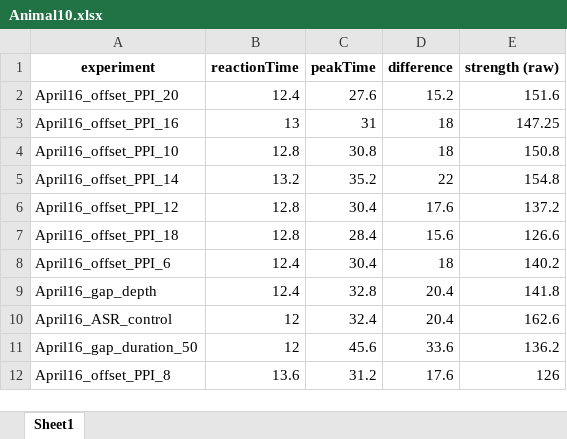
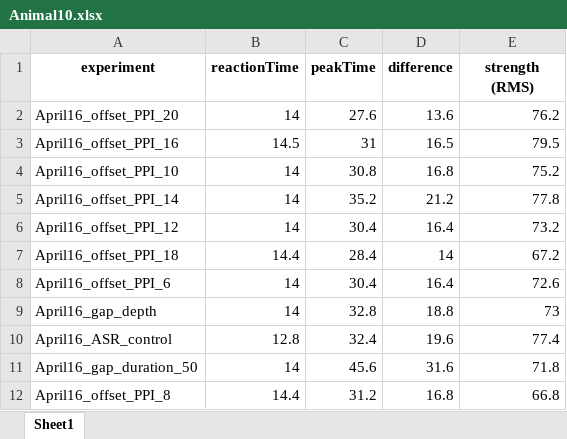
Before and after one commit to Lara-Kolb/Startle-Response-Analysis, an Excel workbook: Output/Animal10.xlsx, sheet Sheet1, drawn as a sheet; only a part is shown; values as stored, in another font and other column widths than the file's, no borders; the diff covers the shown part only; the diff names each change by its address in the sheet, - before the commit and + after, or states it on an @@ line.

Commit message:
fixes in output dict creation, improved annotations, protocol changes

```diff
--- a/Output/Animal10.xlsx (sheet Sheet1)
+++ b/Output/Animal10.xlsx (sheet Sheet1)
-E1: strength (raw)
+E1: strength (RMS)
-B2 (reactionTime): 12.4
+B2 (reactionTime): 14
-D2 (difference): 15.2
+D2 (difference): 13.6
-E2 (strength (RMS)): 151.6
+E2 (strength (RMS)): 76.2
-B3 (reactionTime): 13
+B3 (reactionTime): 14.5
-D3 (difference): 18
+D3 (difference): 16.5
-E3 (strength (RMS)): 147.25
+E3 (strength (RMS)): 79.5
-B4 (reactionTime): 12.8
+B4 (reactionTime): 14
-D4 (difference): 18
+D4 (difference): 16.8
-E4 (strength (RMS)): 150.8
+E4 (strength (RMS)): 75.2
-B5 (reactionTime): 13.2
+B5 (reactionTime): 14
-D5 (difference): 22
+D5 (difference): 21.2
-E5 (strength (RMS)): 154.8
+E5 (strength (RMS)): 77.8
-B6 (reactionTime): 12.8
+B6 (reactionTime): 14
-D6 (difference): 17.6
+D6 (difference): 16.4
-E6 (strength (RMS)): 137.2
+E6 (strength (RMS)): 73.2
-B7 (reactionTime): 12.8
+B7 (reactionTime): 14.4
-D7 (difference): 15.6
+D7 (difference): 14
-E7 (strength (RMS)): 126.6
+E7 (strength (RMS)): 67.2
-B8:B9 (reactionTime): 12.4
+B8:B9 (reactionTime): 14
-D8 (difference): 18
+D8 (difference): 16.4
-E8 (strength (RMS)): 140.2
+E8 (strength (RMS)): 72.6
-D9 (difference): 20.4
+D9 (difference): 18.8
-E9 (strength (RMS)): 141.8
+E9 (strength (RMS)): 73
-B10 (reactionTime): 12
+B10 (reactionTime): 12.8
-D10 (difference): 20.4
+D10 (difference): 19.6
-E10 (strength (RMS)): 162.6
+E10 (strength (RMS)): 77.4
-B11 (reactionTime): 12
+B11 (reactionTime): 14
-D11 (difference): 33.6
+D11 (difference): 31.6
-E11 (strength (RMS)): 136.2
+E11 (strength (RMS)): 71.8
-B12 (reactionTime): 13.6
+B12 (reactionTime): 14.4
-D12 (difference): 17.6
+D12 (difference): 16.8
-E12 (strength (RMS)): 126
+E12 (strength (RMS)): 66.8
```
Also changed, not shown: 21 edited cells elsewhere in this sheet, Output/Animal15.xlsx, Output/Animal2.xlsx, 5 other files.
